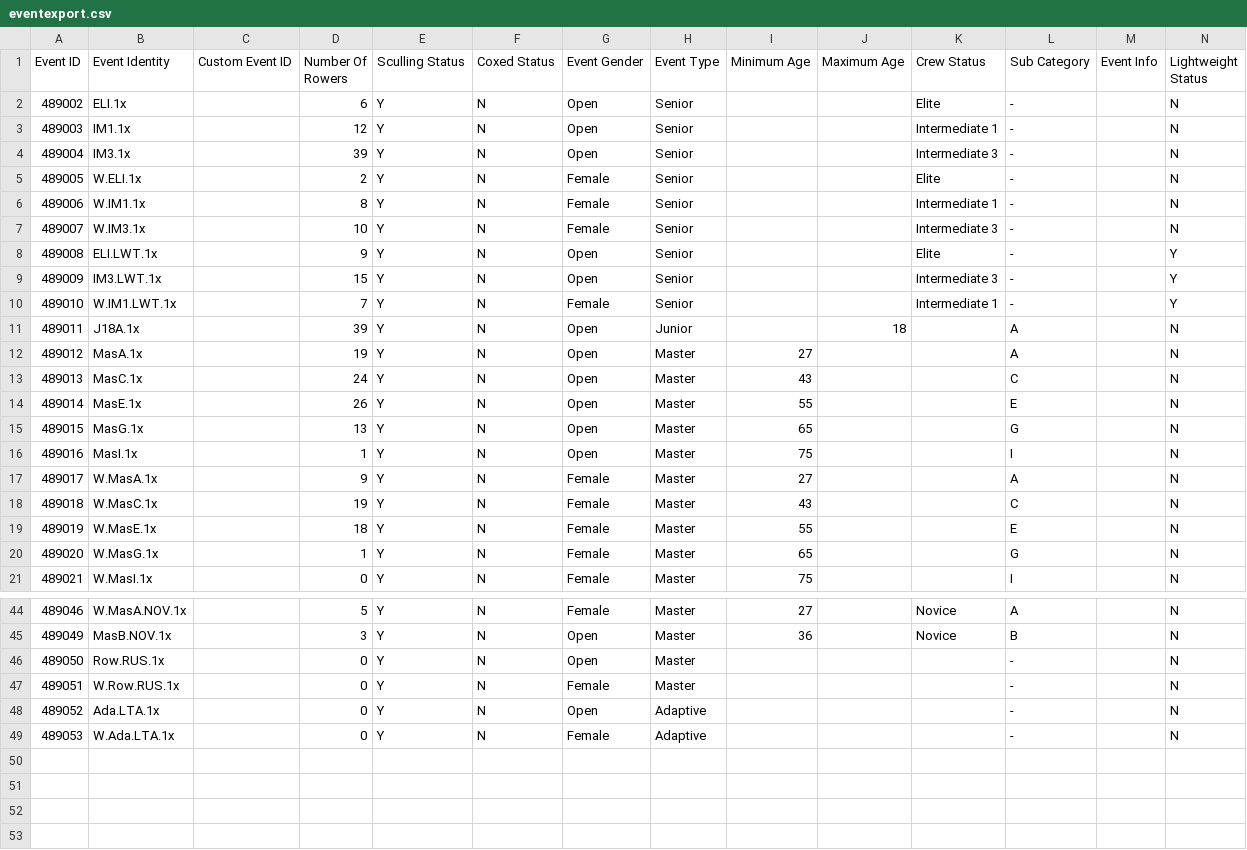
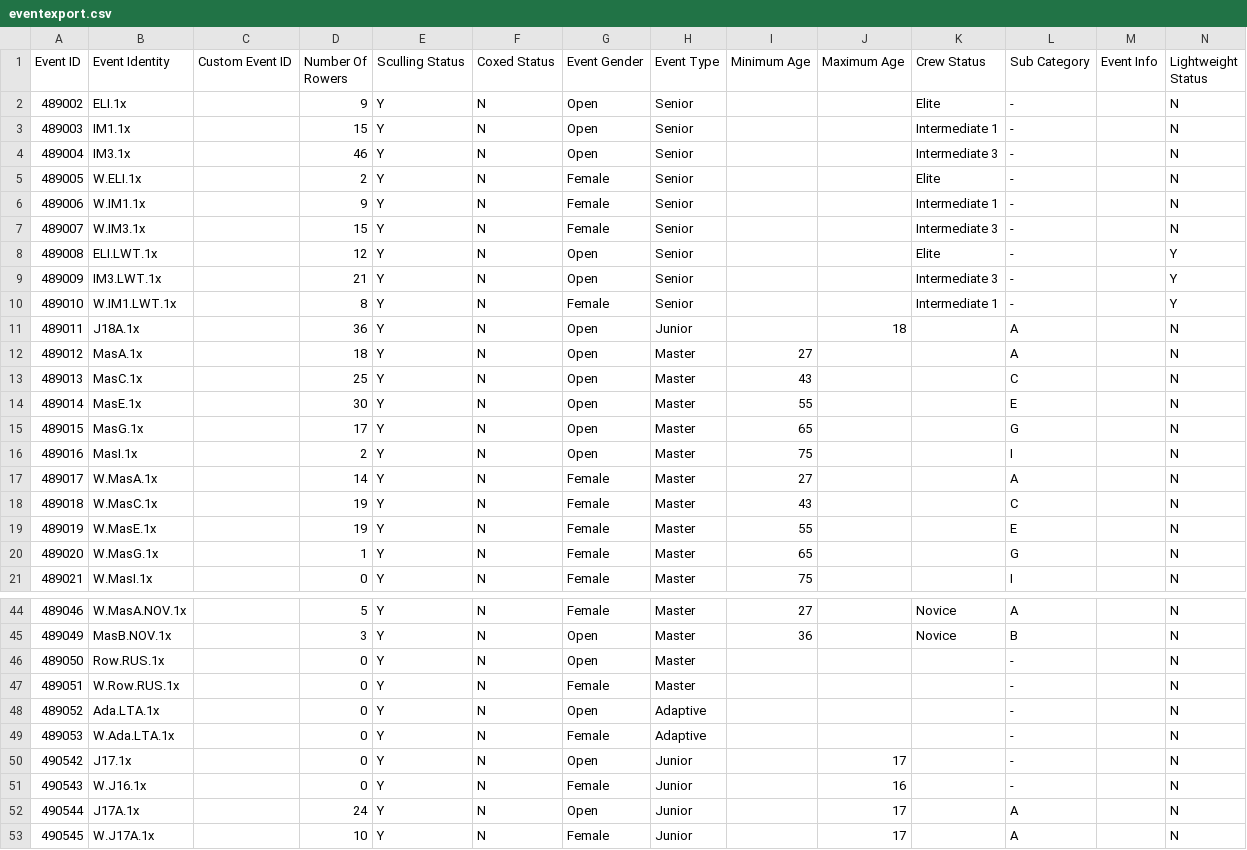
Before and after one commit to unsliced/head-race-management, a CSV file: Head/Console/Resources/eventexport.csv, drawn as a sheet; only a part is shown, gaps mark what is left out; rows hold the shown columns only; the diff covers the shown part only; the diff names each change by its address in the sheet, - before the commit and + after, or states it on an @@ line.

```diff
--- a/Head/Console/Resources/eventexport.csv
+++ b/Head/Console/Resources/eventexport.csv
-D2 (Number Of Rowers): 6
+D2 (Number Of Rowers): 9
-D3 (Number Of Rowers): 12
+D3 (Number Of Rowers): 15
-D4 (Number Of Rowers): 39
+D4 (Number Of Rowers): 46
-D6 (Number Of Rowers): 8
+D6 (Number Of Rowers): 9
-D7 (Number Of Rowers): 10
+D7 (Number Of Rowers): 15
-D8 (Number Of Rowers): 9
+D8 (Number Of Rowers): 12
-D9 (Number Of Rowers): 15
+D9 (Number Of Rowers): 21
-D10 (Number Of Rowers): 7
+D10 (Number Of Rowers): 8
-D11 (Number Of Rowers): 39
+D11 (Number Of Rowers): 36
-D12 (Number Of Rowers): 19
+D12 (Number Of Rowers): 18
-D13 (Number Of Rowers): 24
+D13 (Number Of Rowers): 25
-D14 (Number Of Rowers): 26
+D14 (Number Of Rowers): 30
-D15 (Number Of Rowers): 13
+D15 (Number Of Rowers): 17
-D16 (Number Of Rowers): 1
+D16 (Number Of Rowers): 2
-D17 (Number Of Rowers): 9
+D17 (Number Of Rowers): 14
-D19 (Number Of Rowers): 18
+D19 (Number Of Rowers): 19
+row 50: 490542 | J17.1x |  | 0 | Y | N | Open | Junior |  | 17 |  | - |  | N
+row 51: 490543 | W.J16.1x |  | 0 | Y | N | Female | Junior |  | 16 |  | - |  | N
+row 52: 490544 | J17A.1x |  | 24 | Y | N | Open | Junior |  | 17 |  | A |  | N
+row 53: 490545 | W.J17A.1x |  | 10 | Y | N | Female | Junior |  | 17 |  | A |  | N
```
Also changed, not shown: 13 edited cells elsewhere in this file, Head/Console/Resources/competitorexport.csv, 12 other files.
